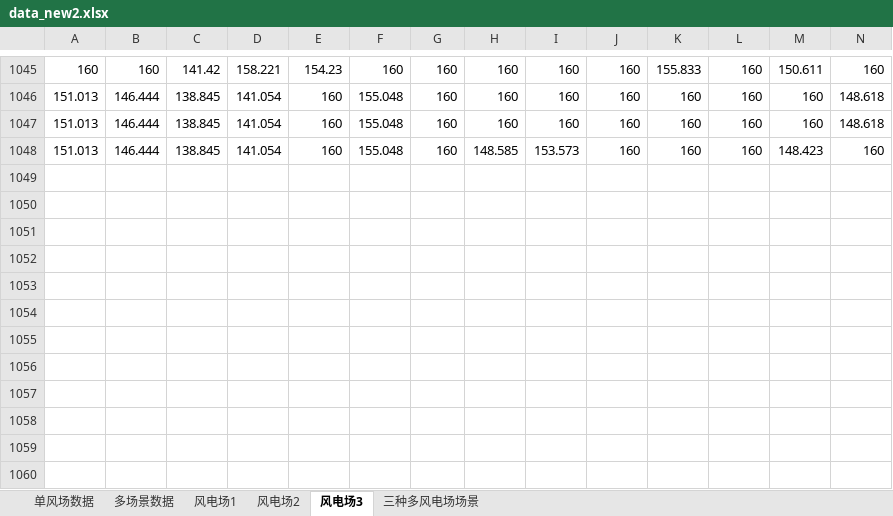
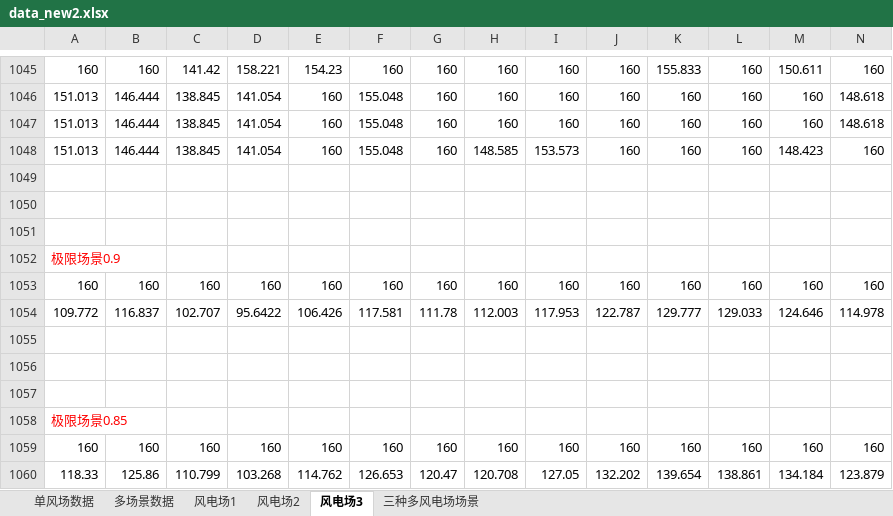
Before and after one commit to zclzqbx/walker-tmp, an Excel workbook: scenario/data_new2.xlsx, sheet 风电场3, drawn as a sheet; only a part is shown, gaps mark what is left out; values as stored, in another font and other column widths than the file's, no borders; rows hold the shown columns only; the diff names each change by its address in the sheet, - before the commit and + after, or states it on an @@ line.

```diff
--- a/scenario/data_new2.xlsx (sheet 风电场3)
+++ b/scenario/data_new2.xlsx (sheet 风电场3)
+row 1049: (empty)
+row 1050: (empty)
+row 1051: (empty)
+row 1052: 极限场景0.9
+row 1053: 160 | 160 | 160 | 160 | 160 | 160 | 160 | 160 | 160 | 160 | 160 | 160 | 160 | 160
+row 1054: 109.772 | 116.837 | 102.707 | 95.6422 | 106.426 | 117.581 | 111.78 | 112.003 | 117.953 | 122.787 | 129.777 | 129.033 | 124.646 | 114.978
+row 1055: (empty)
+row 1056: (empty)
+row 1057: (empty)
+row 1058: 极限场景0.85
+row 1059: 160 | 160 | 160 | 160 | 160 | 160 | 160 | 160 | 160 | 160 | 160 | 160 | 160 | 160
+row 1060: 118.33 | 125.86 | 110.799 | 103.268 | 114.762 | 126.653 | 120.47 | 120.708 | 127.05 | 132.202 | 139.654 | 138.861 | 134.184 | 123.879
```
Also changed, not shown: sheet 三种多风电场场景, sheet 风电场2, sheet 风电场1, charts or pictures, 8 other files.
